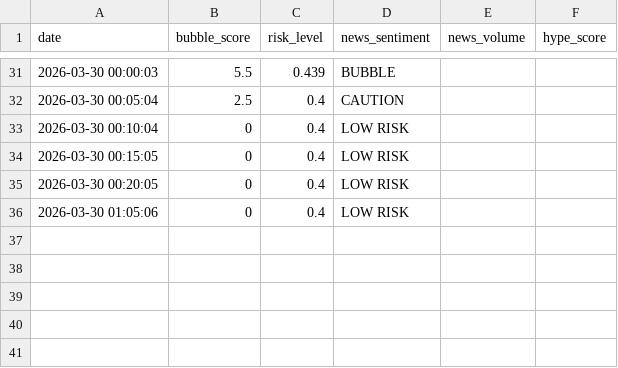
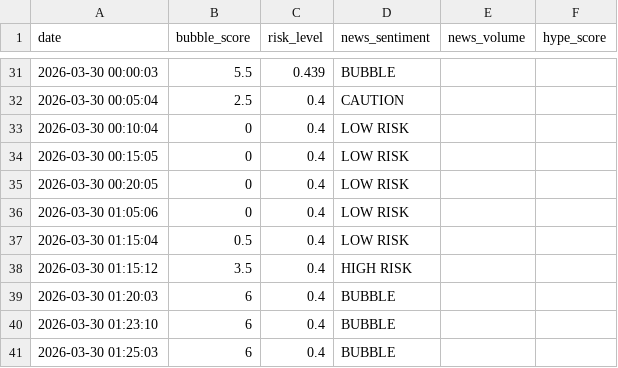
Before and after one commit to pilarpicchio-sys/ai-bubble-intelligence, a CSV file: bubble_risk_history.csv, drawn as a sheet; only a part is shown, gaps mark what is left out.

```diff
--- a/bubble_risk_history.csv
+++ b/bubble_risk_history.csv
@@ -36 +36,6 @@ date;bubble_score;risk_level;news_sentiment;news_volume;hype_score
 2026-03-30 01:05:06;0;0.4;LOW RISK
+2026-03-30 01:15:04;0.5;0.4;LOW RISK
+2026-03-30 01:15:12;3.5;0.4;HIGH RISK
+2026-03-30 01:20:03;6;0.4;BUBBLE
+2026-03-30 01:23:10;6;0.4;BUBBLE
+2026-03-30 01:25:03;6;0.4;BUBBLE
```
Also changed, not shown: 2 other files.
